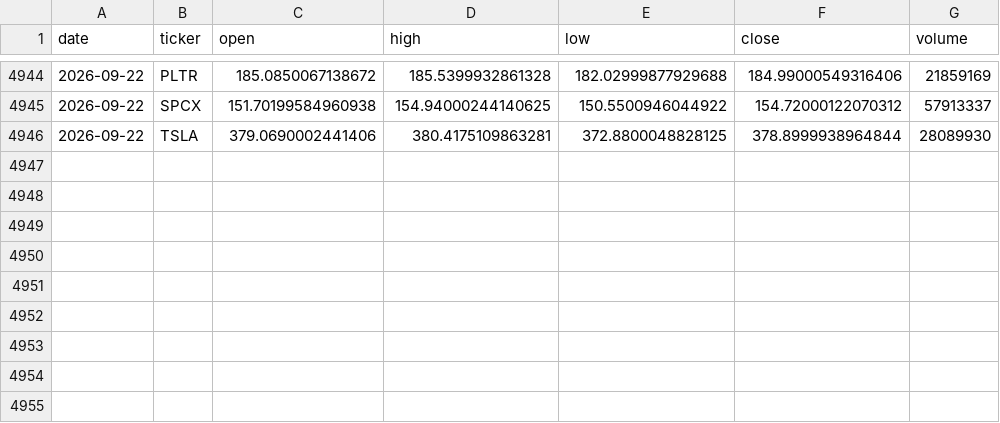
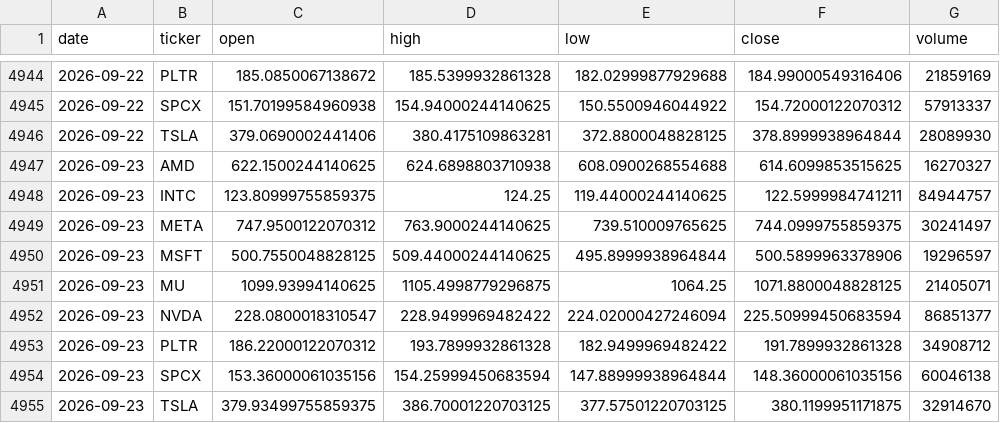
Before and after one commit to cyyaddsg-git/i004-market-bars, a CSV file: data/bars.csv, drawn as a sheet; only a part is shown, gaps mark what is left out; the diff names each change by its address in the sheet, - before the commit and + after, or states it on an @@ line.

Commit message:
bars: 2026-09-23

```diff
--- a/data/bars.csv
+++ b/data/bars.csv
+row 4947: 2026-09-23 | AMD | 622.1500244140625 | 624.6898803710938 | 608.0900268554688 | 614.6099853515625 | 16270327
+row 4948: 2026-09-23 | INTC | 123.80999755859375 | 124.25 | 119.44000244140625 | 122.5999984741211 | 84944757
+row 4949: 2026-09-23 | META | 747.9500122070312 | 763.9000244140625 | 739.510009765625 | 744.0999755859375 | 30241497
+row 4950: 2026-09-23 | MSFT | 500.7550048828125 | 509.44000244140625 | 495.8999938964844 | 500.5899963378906 | 19296597
+row 4951: 2026-09-23 | MU | 1099.93994140625 | 1105.4998779296875 | 1064.25 | 1071.8800048828125 | 21405071
+row 4952: 2026-09-23 | NVDA | 228.0800018310547 | 228.9499969482422 | 224.02000427246094 | 225.50999450683594 | 86851377
+row 4953: 2026-09-23 | PLTR | 186.22000122070312 | 193.7899932861328 | 182.9499969482422 | 191.7899932861328 | 34908712
+row 4954: 2026-09-23 | SPCX | 153.36000061035156 | 154.25999450683594 | 147.88999938964844 | 148.36000061035156 | 60046138
+row 4955: 2026-09-23 | TSLA | 379.93499755859375 | 386.70001220703125 | 377.57501220703125 | 380.1199951171875 | 32914670
```
